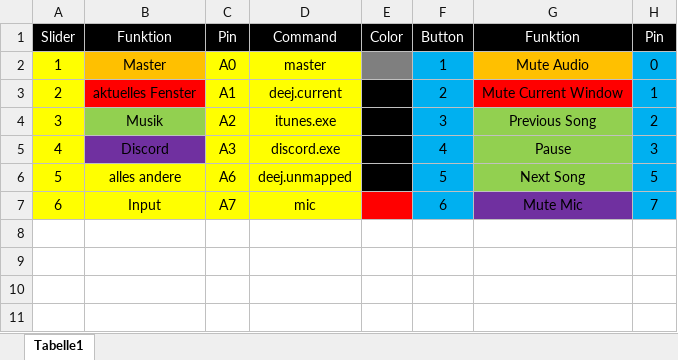
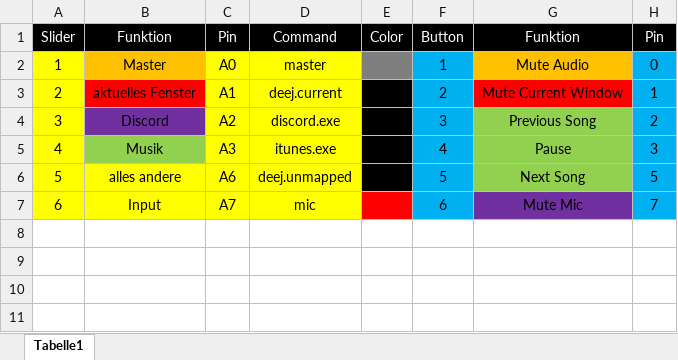
Before and after one commit to keimschleuder/deej, an Excel workbook: Pin Brainstorming deej.xlsx, sheet Tabelle1, drawn as a sheet; only a part is shown; values as stored, in another font and other column widths than the file's, no borders; the diff names each change by its address in the sheet, - before the commit and + after, or states it on an @@ line.

```diff
--- a/Pin Brainstorming deej.xlsx (sheet Tabelle1)
+++ b/Pin Brainstorming deej.xlsx (sheet Tabelle1)
-B4 (Funktion): Musik
+B4 (Funktion): Discord
-B4 fill: #92D050
+B4 fill: #7030A0
-D4 (Command): itunes.exe
+D4 (Command): discord.exe
-B5 (Funktion): Discord
+B5 (Funktion): Musik
-B5 fill: #7030A0
+B5 fill: #92D050
-D5 (Command): discord.exe
+D5 (Command): itunes.exe
```
Also changed, not shown: 5 other files.
